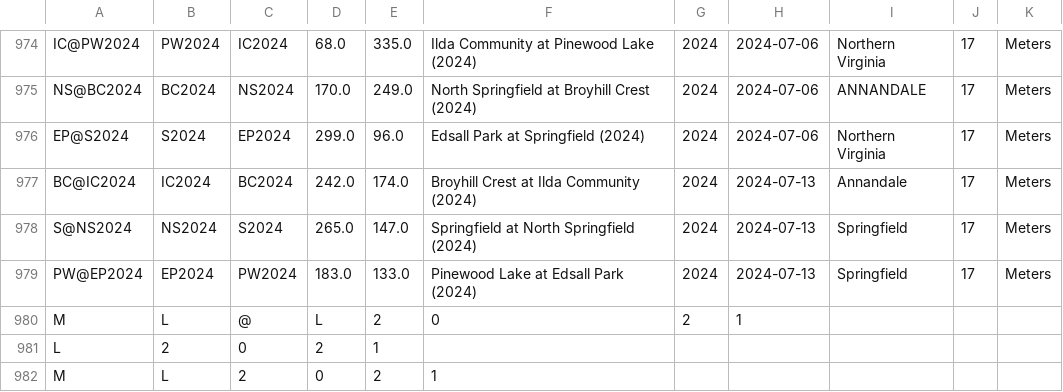
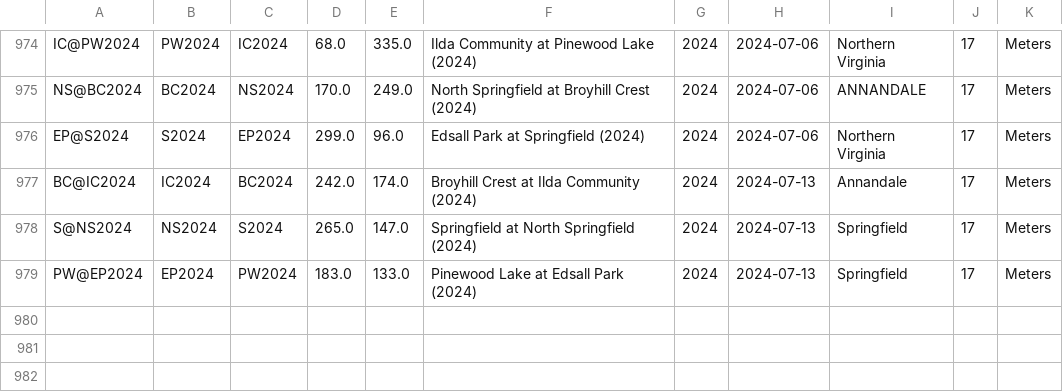
Before and after one commit to ajmuir3/NVSL-Stat-That-Back-End, a CSV file: data/NVSL_DB_Meets.csv, drawn as a sheet; only a part is shown, gaps mark what is left out; the diff names each change by its address in the sheet, - before the commit and + after, or states it on an @@ line.

Commit message:
fixed the csv

```diff
--- a/data/NVSL_DB_Meets.csv
+++ b/data/NVSL_DB_Meets.csv
-row 980: M | L | @ | L | 2 | 0 | 2 | 1
-row 981: L | 2 | 0 | 2 | 1
-row 982: M | L | 2 | 0 | 2 | 1
```
